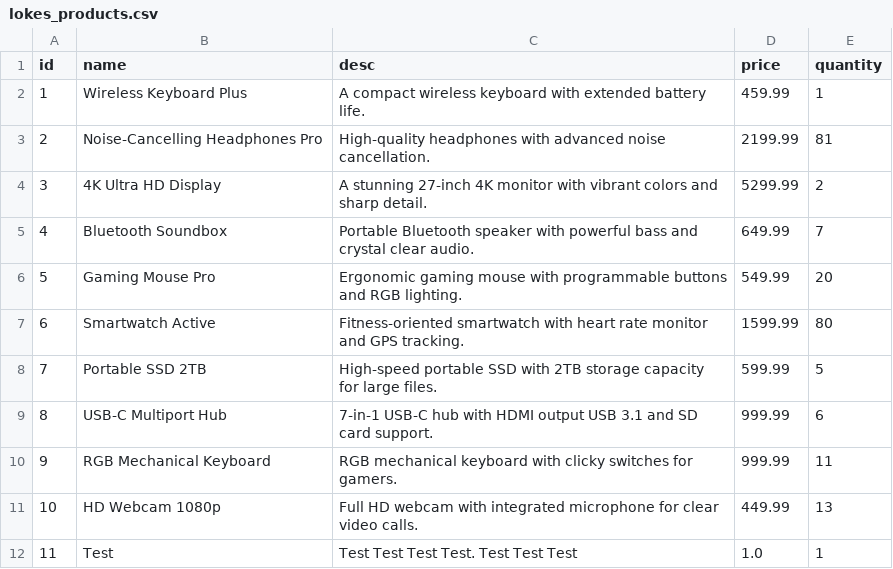
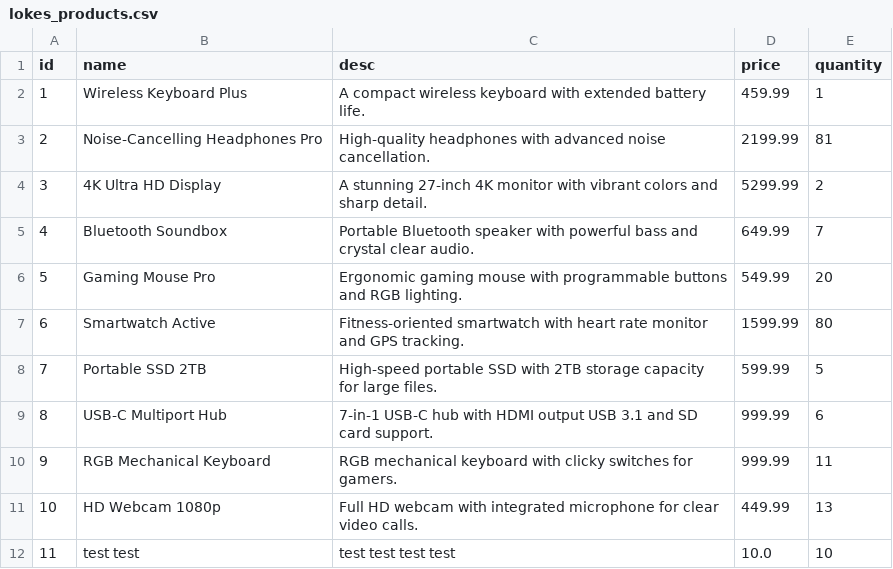
Before and after one commit to LokeMarin/Projekt-1, a CSV file: lokes_products.csv, drawn as a sheet.

```diff
--- a/lokes_products.csv
+++ b/lokes_products.csv
@@ -11,2 +11,2 @@ id,name,desc,price,quantity
 10,HD Webcam 1080p,Full HD webcam with integrated microphone for clear video calls.,449.99,13
-11,Test,Test Test Test Test. Test Test Test,1.0,1
+11,test test,test test test test,10.0,10
```
Also changed, not shown: 1 other file.
